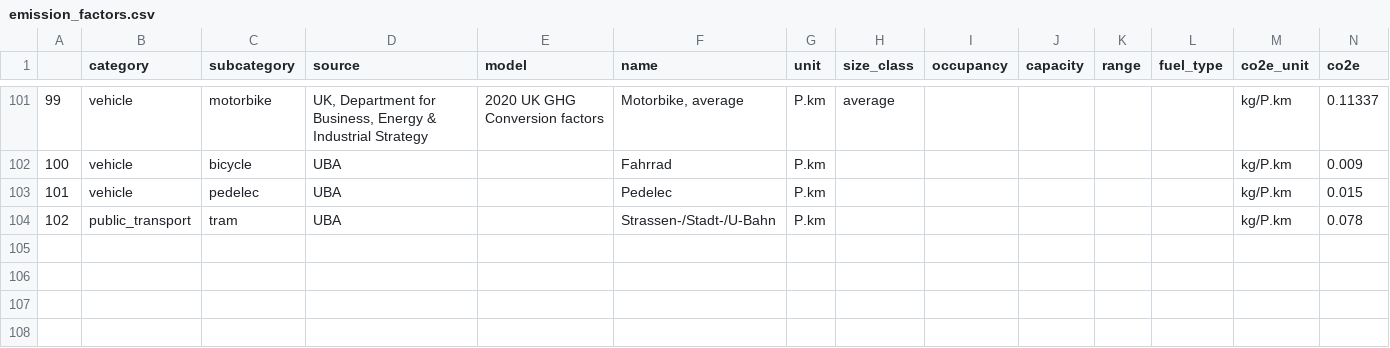
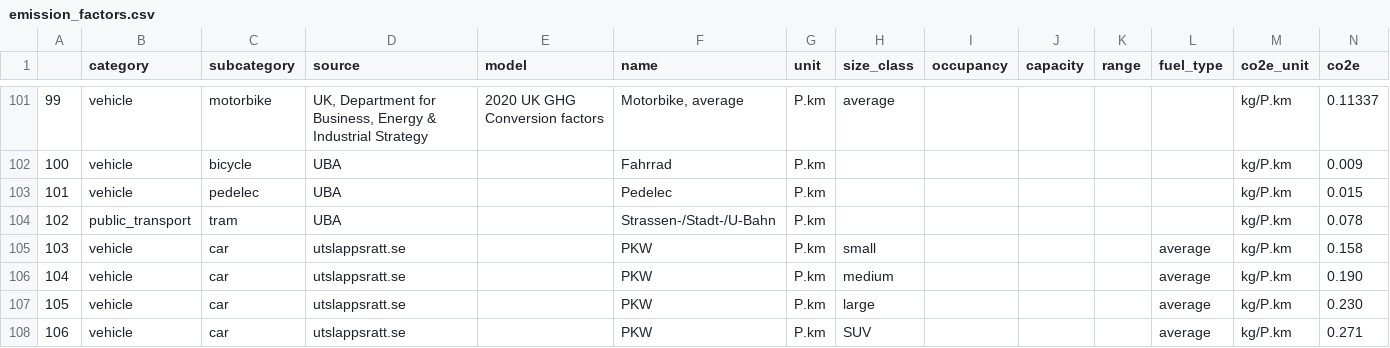
Before and after one commit to pledge4future/co2calculator, a CSV file: data/emission_factors.csv, drawn as a sheet; only a part is shown, gaps mark what is left out; rows hold the shown columns only; the diff names each change by its address in the sheet, - before the commit and + after, or states it on an @@ line.

Commit message:
added alternative emission factors for car from utslappsratt.se

```diff
--- a/data/emission_factors.csv
+++ b/data/emission_factors.csv
+row 105: 103 | vehicle | car | utslappsratt.se |  | PKW | P.km | small |  |  |  | average | kg/P.km | 0.158
+row 106: 104 | vehicle | car | utslappsratt.se |  | PKW | P.km | medium |  |  |  | average | kg/P.km | 0.190
+row 107: 105 | vehicle | car | utslappsratt.se |  | PKW | P.km | large |  |  |  | average | kg/P.km | 0.230
+row 108: 106 | vehicle | car | utslappsratt.se |  | PKW | P.km | SUV |  |  |  | average | kg/P.km | 0.271
```
